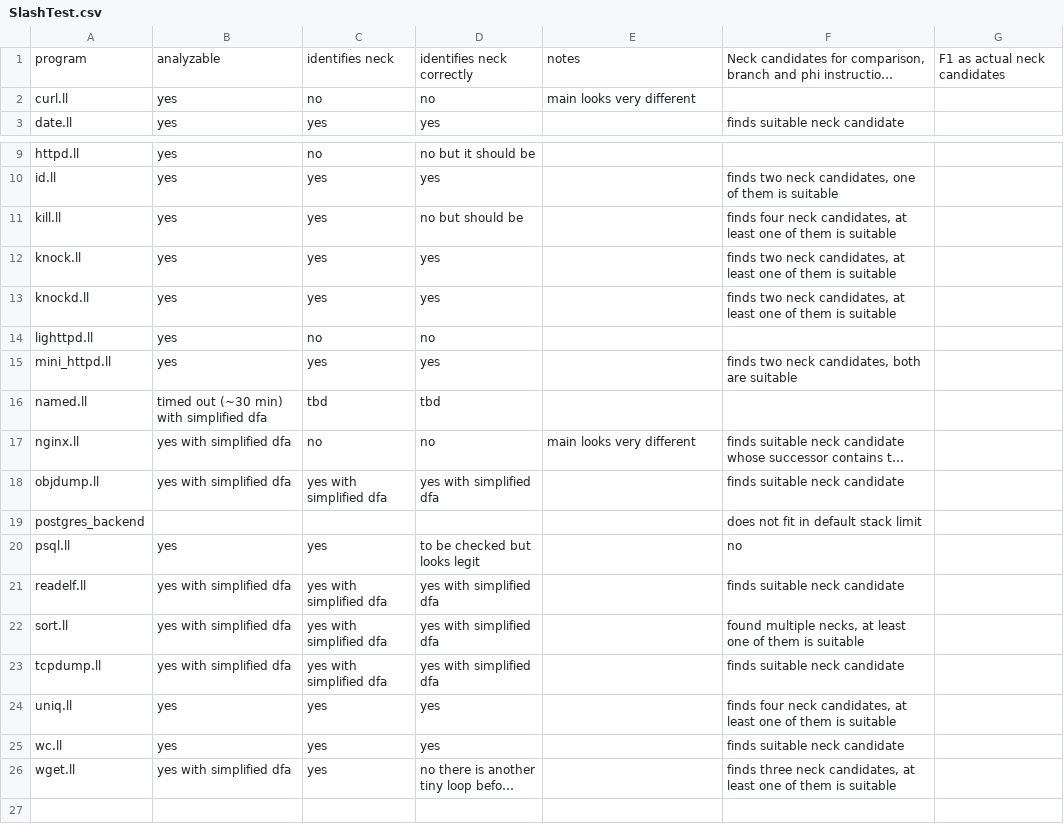
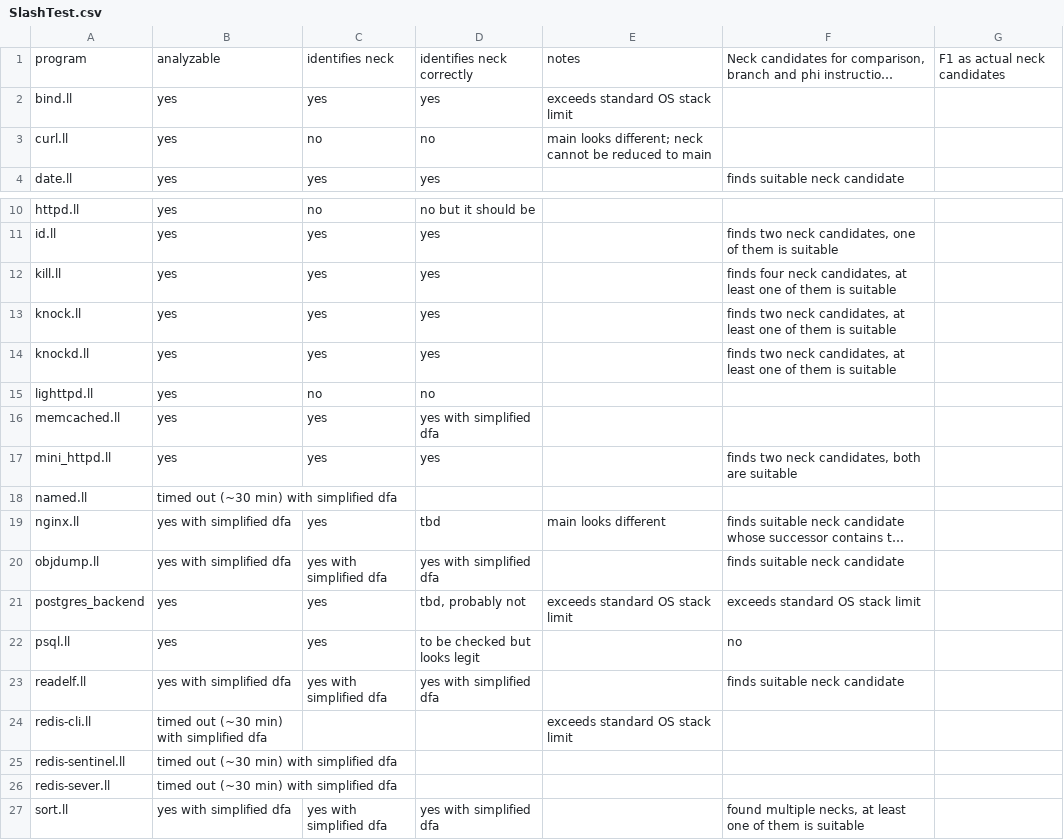
Before and after one commit to secure-software-engineering/neck, a CSV file: SlashTest.csv, drawn as a sheet; only a part is shown, gaps mark what is left out; the shorter side is filled out with more unchanged rows; long unchanged cells end in …; addresses are those after the commit; the diff names each change by its address in the sheet, - before the commit and + after, or states it on an @@ line.

```diff
--- a/SlashTest.csv
+++ b/SlashTest.csv
+row 2: bind.ll | yes | yes | yes | exceeds standard OS stack limit
-E3: main looks very different
+E3: main looks different; neck cannot be reduced to main
-D12: no but should be
+D12: yes
+row 16: memcached.ll | yes | yes | yes with simplified dfa
-C18: tbd
+C18: (empty)
-D18: tbd
+D18: (empty)
-C19: no
+C19: yes
-D19: no
+D19: tbd
-E19: main looks very different
+E19: main looks different
-B21: (empty)
+B21: yes
-C21: (empty)
+C21: yes
-D21: (empty)
+D21: tbd, probably not
-E21: (empty)
+E21: exceeds standard OS stack limit
-F21: does not fit in default stack limit
+F21: exceeds standard OS stack limit
+row 24: redis-cli.ll | timed out (~30 min) with simplified dfa |  |  | exceeds standard OS stack limit
+row 25: redis-sentinel.ll | timed out (~30 min) with simplified dfa
+row 26: redis-sever.ll | timed out (~30 min) with simplified dfa
```
Also changed, not shown: 6 other files.
